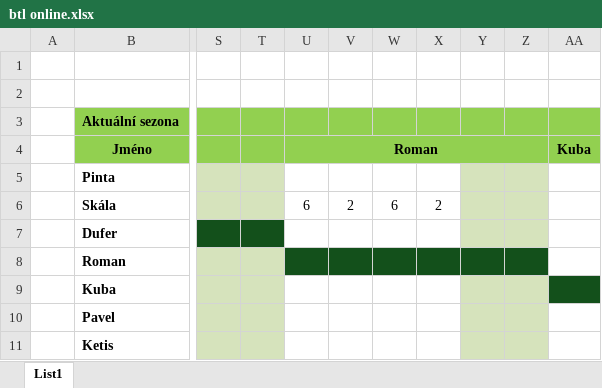
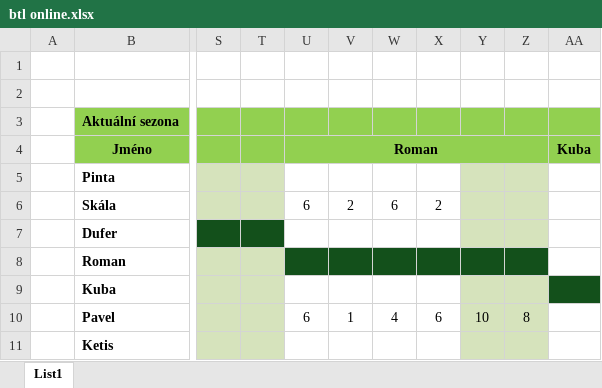
Before and after one commit to skala-ops/BTL-liga, an Excel workbook: btl online.xlsx, sheet List1, drawn as a sheet; only a part is shown, gaps mark what is left out; values as stored, in another font and other column widths than the file's, no borders; the diff names each change by its address in the sheet, - before the commit and + after, or states it on an @@ line.

Commit message:
Add files via upload

```diff
--- a/btl online.xlsx (sheet List1)
+++ b/btl online.xlsx (sheet List1)
-U10 (Roman): (empty)
+U10 (Roman): 6
-V10: (empty)
+V10: 1
-W10: (empty)
+W10: 4
-X10: (empty)
+X10: 6
-Y10: (empty)
+Y10: 10
-Z10: (empty)
+Z10: 8
```
